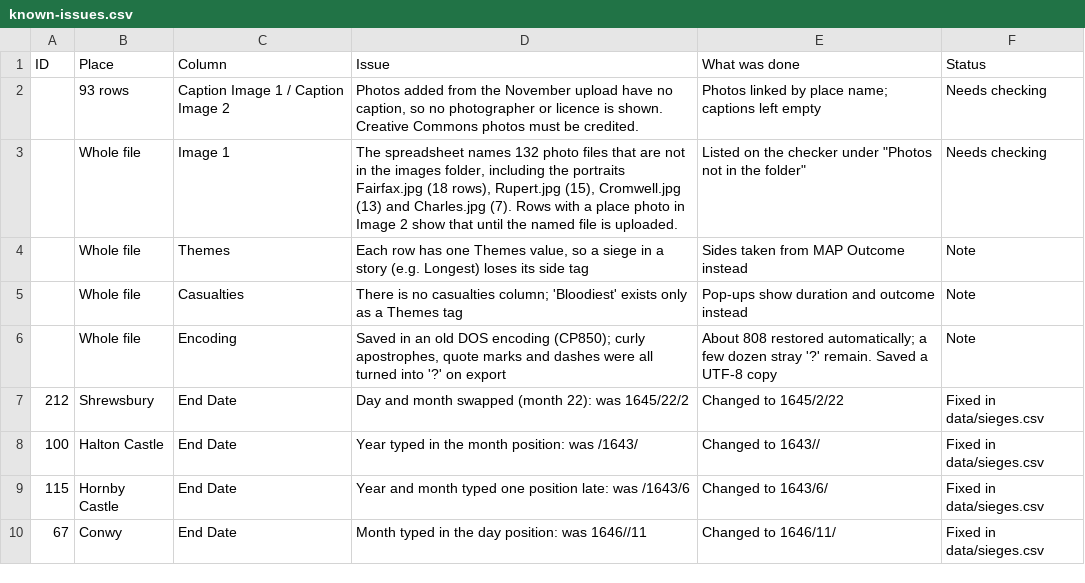
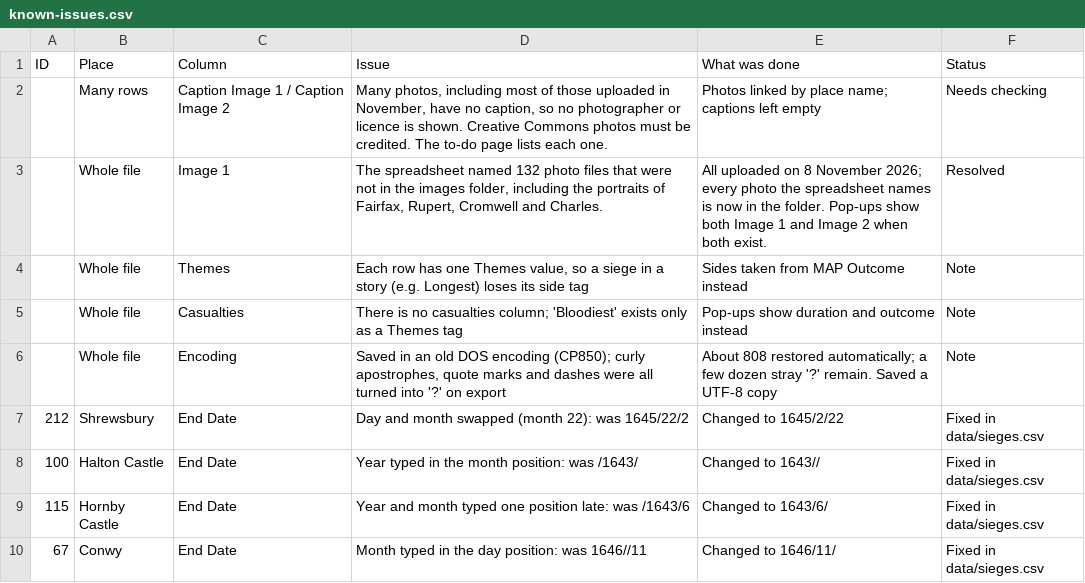
Before and after one commit to Codehistoria/ecw-sieges-map, a CSV file: data/known-issues.csv, drawn as a sheet; only a part is shown.

```diff
--- a/data/known-issues.csv
+++ b/data/known-issues.csv
@@ -1,4 +1,4 @@
 ID,Place,Column,Issue,What was done,Status
-,93 rows,Caption Image 1 / Caption Image 2,"Photos added from the November upload have no caption, so no photographer or licence is shown. Creative Commons photos must be credited.",Photos linked by place name; captions left empty,Needs checking
-,Whole file,Image 1,"The spreadsheet names 132 photo files that are not in the images folder, including the portraits Fairfax.jpg (18 rows), Rupert.jpg (15), Cromwell.jpg (13) and Charles.jpg (7). Rows with a place photo in Image 2 show that until the named file is uploaded.","Listed on the checker under ""Photos not in the folder""",Needs checking
+,Many rows,Caption Image 1 / Caption Image 2,"Many photos, including most of those uploaded in November, have no caption, so no photographer or licence is shown. Creative Commons photos must be credited. The to-do page lists each one.",Photos linked by place name; captions left empty,Needs checking
+,Whole file,Image 1,"The spreadsheet named 132 photo files that were not in the images folder, including the portraits of Fairfax, Rupert, Cromwell and Charles.",All uploaded on 8 November 2026; every photo the spreadsheet names is now in the folder. Pop-ups show both Image 1 and Image 2 when both exist.,Resolved
 ,Whole file,Themes,"Each row has one Themes value, so a siege in a story (e.g. Longest) loses its side tag",Sides taken from MAP Outcome instead,Note
```
